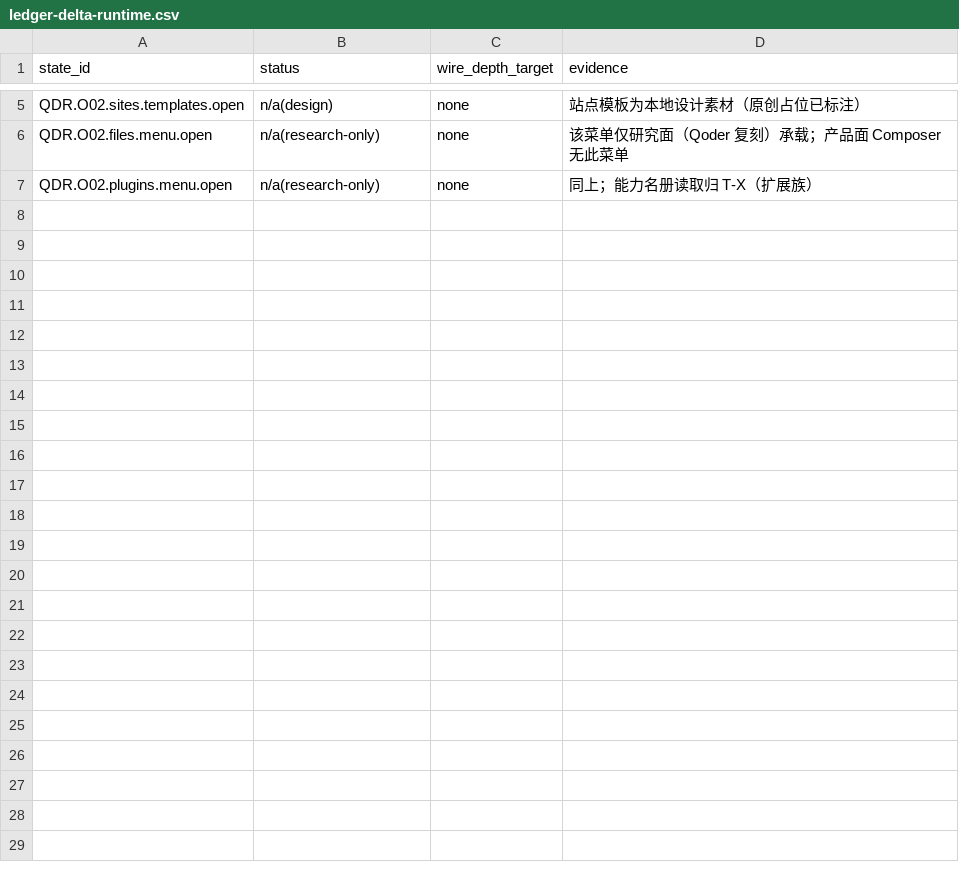
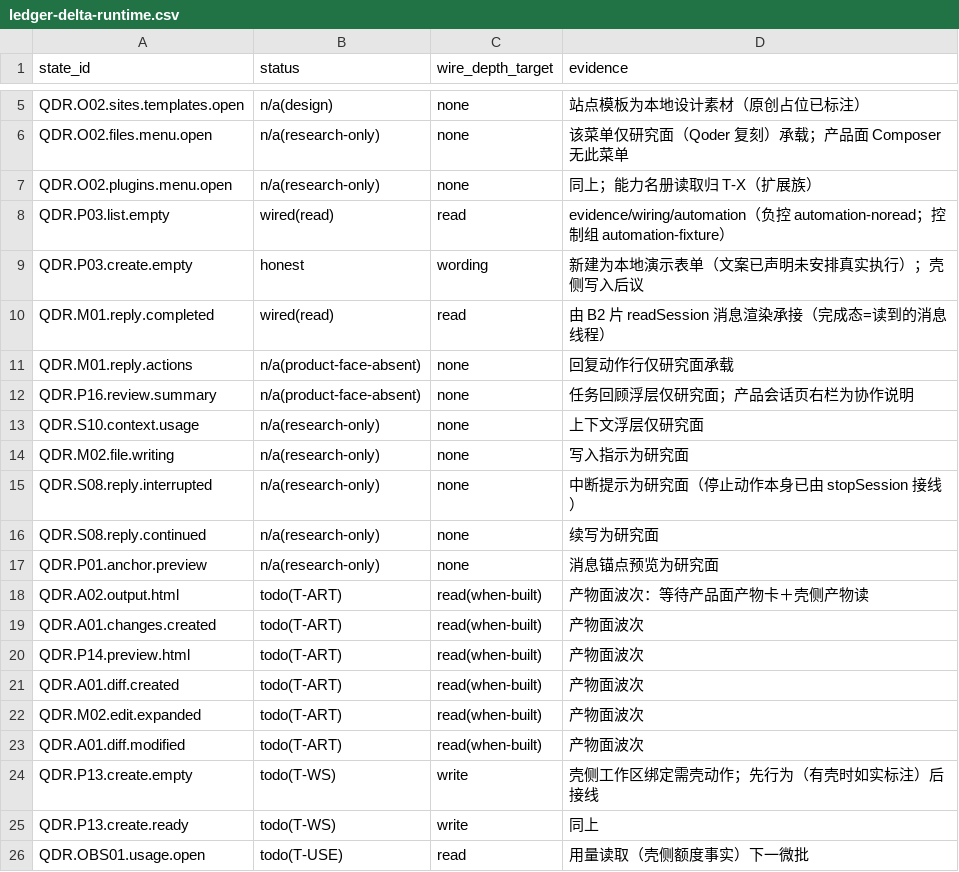
Before and after one commit to zjgulai/sanbao_ui, a CSV file: evidence/wiring/ledger-delta-runtime.csv, drawn as a sheet; only a part is shown, gaps mark what is left out.

Commit message:
feat(wiring): wire automation roster to host seam (batch T-A2)

```diff
--- a/evidence/wiring/ledger-delta-runtime.csv
+++ b/evidence/wiring/ledger-delta-runtime.csv
@@ -7 +7,20 @@ QDR.O02.files.menu.open,n/a(research-only),none,该菜单仅研究面（Qoder
 QDR.O02.plugins.menu.open,n/a(research-only),none,同上；能力名册读取归 T-X（扩展族）
+QDR.P03.list.empty,wired(read),read,evidence/wiring/automation（负控 automation-noread；控制组 automation-fixture）
+QDR.P03.create.empty,honest,wording,新建为本地演示表单（文案已声明未安排真实执行）；壳侧写入后议
+QDR.M01.reply.completed,wired(read),read,由 B2 片 readSession 消息渲染承接（完成态=读到的消息线程）
+QDR.M01.reply.actions,n/a(product-face-absent),none,回复动作行仅研究面承载
+QDR.P16.review.summary,n/a(product-face-absent),none,任务回顾浮层仅研究面；产品会话页右栏为协作说明
+QDR.S10.context.usage,n/a(research-only),none,上下文浮层仅研究面
+QDR.M02.file.writing,n/a(research-only),none,写入指示为研究面
+QDR.S08.reply.interrupted,n/a(research-only),none,中断提示为研究面（停止动作本身已由 stopSession 接线）
+QDR.S08.reply.continued,n/a(research-only),none,续写为研究面
+QDR.P01.anchor.preview,n/a(research-only),none,消息锚点预览为研究面
+QDR.A02.output.html,todo(T-ART),read(when-built),产物面波次：等待产品面产物卡＋壳侧产物读
+QDR.A01.changes.created,todo(T-ART),read(when-built),产物面波次
+QDR.P14.preview.html,todo(T-ART),read(when-built),产物面波次
+QDR.A01.diff.created,todo(T-ART),read(when-built),产物面波次
+QDR.M02.edit.expanded,todo(T-ART),read(when-built),产物面波次
+QDR.A01.diff.modified,todo(T-ART),read(when-built),产物面波次
+QDR.P13.create.empty,todo(T-WS),write,壳侧工作区绑定需壳动作；先行为（有壳时如实标注）后接线
+QDR.P13.create.ready,todo(T-WS),write,同上
+QDR.OBS01.usage.open,todo(T-USE),read,用量读取（壳侧额度事实）下一微批
```
Also changed, not shown: 8 other files.
